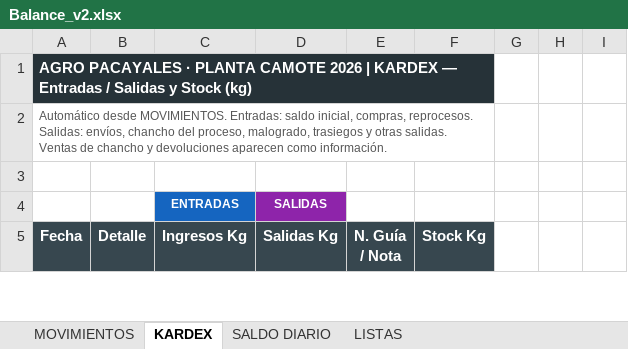
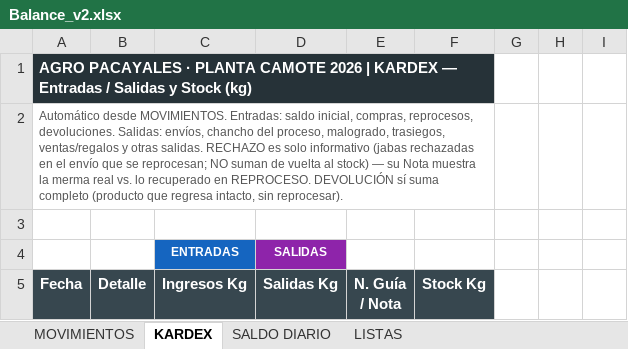
Before and after one commit to mirianmartinezparedes-ship-it/AGRO-PACAYALES, an Excel workbook: Balance_v2.xlsx, sheet KARDEX, drawn as a sheet; only a part is shown; values as stored, in another font and other column widths than the file's, no borders; charts and pictures and conditional formats not drawn; the diff covers the shown part only; the diff names each change by its address in the sheet, - before the commit and + after, or states it on an @@ line.

```diff
--- a/Balance_v2.xlsx (sheet KARDEX)
+++ b/Balance_v2.xlsx (sheet KARDEX)
-A2 (Fecha): …inicial, compras, reprocesos. Salidas: envíos, chancho del proceso, malogrado, trasiegos y otras salidas. Ventas de chancho y devoluciones aparecen como información.
+A2 (Fecha): …inicial, compras, reprocesos, devoluciones. Salidas: envíos, chancho del proceso, malogrado, trasiegos, ventas/regalos y otras salidas. RECHAZO es solo informativo (jabas rechazadas en el envío que se reprocesan; NO suman de vuelta al stock) — su Nota muestra la merma real vs. lo recuperado en REPROCESO. DEVOLUCIÓN sí suma completo (producto que regresa intacto, sin reprocesar).
```
Also changed, not shown: other rows of this sheet, sheet MOVIMIENTOS, sheet SALDO DIARIO, sheet LISTAS, formulas that keep their value, hidden cells, charts or pictures, 1 other file.
